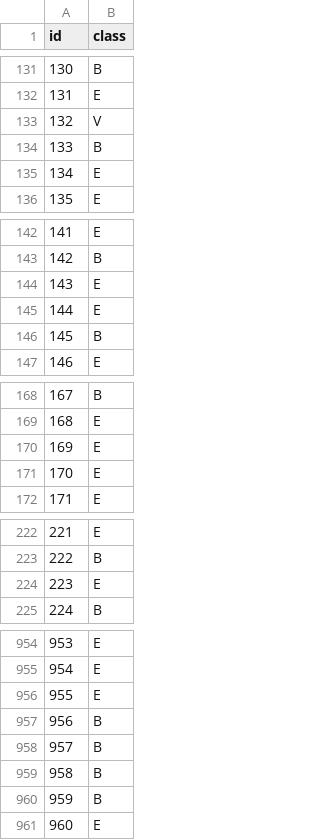
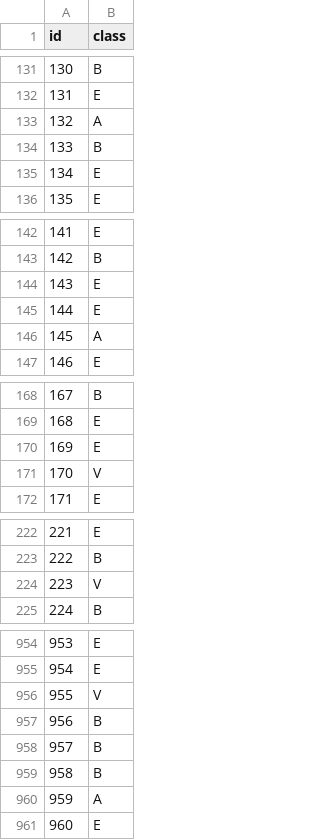
Before and after one commit to garethltm/361a2, a CSV file: predictions.csv, drawn as a sheet; only a part is shown, gaps mark what is left out; the diff covers the shown part only.

```diff
--- a/predictions.csv
+++ b/predictions.csv
@@ -132,3 +132,3 @@ id,class
 131,E
-132,V
+132,A
 133,B
@@ -145,3 +145,3 @@ id,class
 144,E
-145,B
+145,A
 146,E
@@ -170,3 +170,3 @@ id,class
 169,E
-170,E
+170,V
 171,E
@@ -223,3 +223,3 @@ id,class
 222,B
-223,E
+223,V
 224,B
@@ -955,3 +955,3 @@ id,class
 954,E
-955,E
+955,V
 956,B
@@ -959,3 +959,3 @@ id,class
 958,B
-959,B
+959,A
 960,E
```
Also changed, not shown: 11 edited cells elsewhere in this file, 1 other file.
